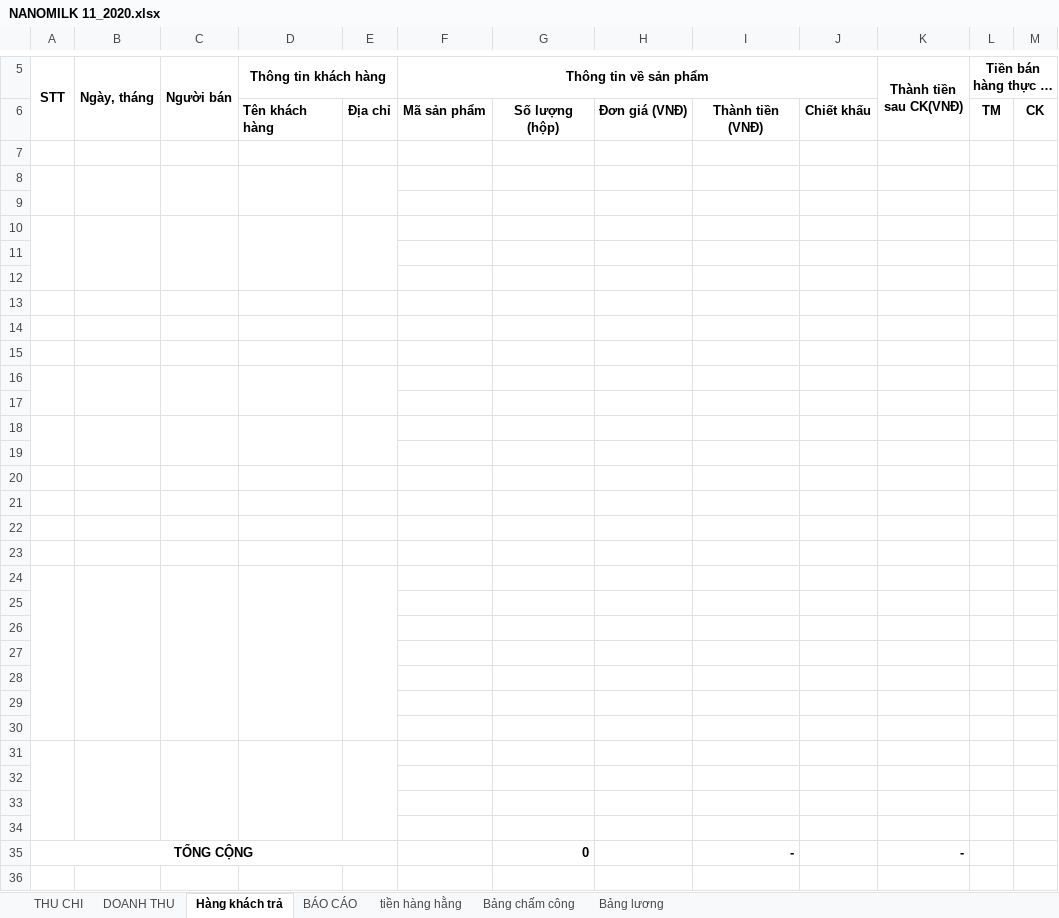
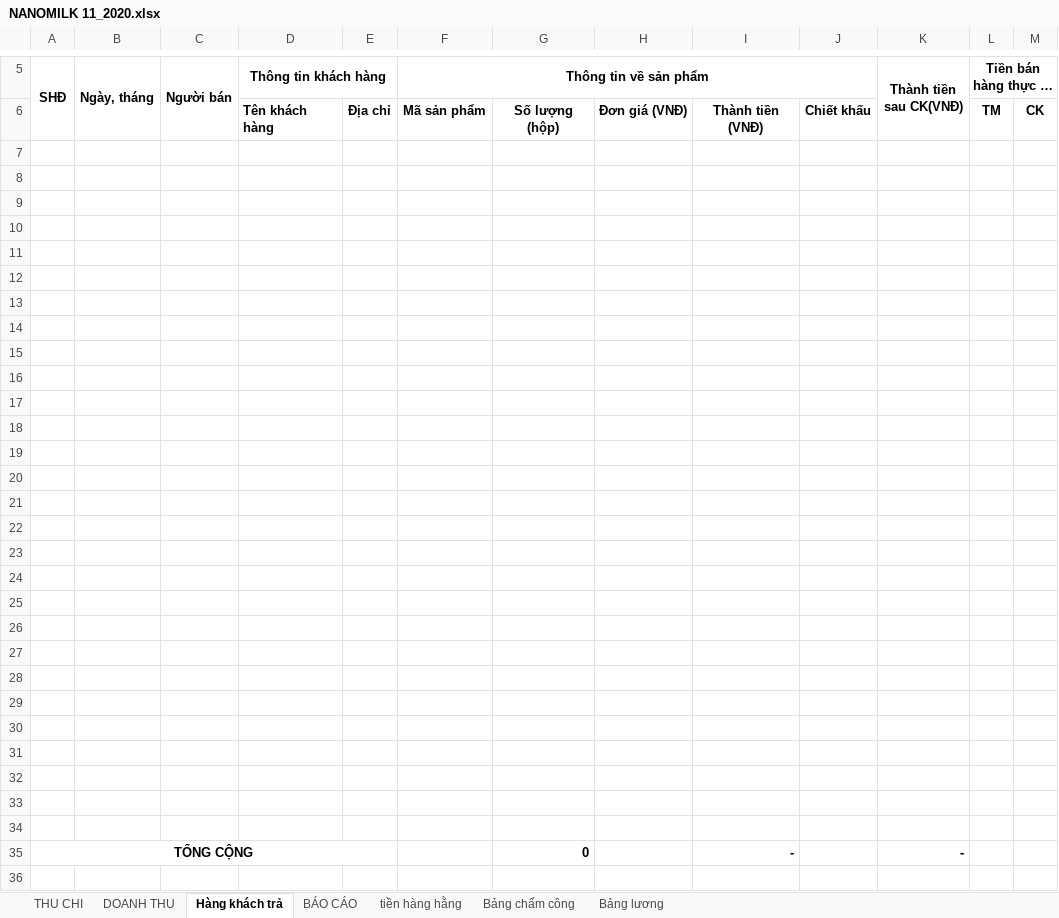
Before and after one commit to lexusna98/HangWorkspace, an Excel workbook: KẾ TOÁN - THÁI HẰNG/NANOMILK 11_2020.xlsx, sheet Hàng khách trả, drawn as a sheet; only a part is shown, gaps mark what is left out; long unchanged cells end in …; values as stored, in another font and other column widths than the file's, no borders; the diff names each change by its address in the sheet, - before the commit and + after, or states it on an @@ line.

```diff
--- a/KẾ TOÁN - THÁI HẰNG/NANOMILK 11_2020.xlsx (sheet Hàng khách trả)
+++ b/KẾ TOÁN - THÁI HẰNG/NANOMILK 11_2020.xlsx (sheet Hàng khách trả)
-A5: STT
+A5: SHĐ
-A8:A9 merged
-B8:B9 merged
-C8:C9 merged
-D8:D9 merged
-E8:E9 merged
-A10:A12 merged
-B10:B12 merged
-C10:C12 merged
-D10:D12 merged
-E10:E12 merged
-A16:A17 merged
-B16:B17 merged
-C16:C17 merged
-D16:D17 merged
-E16:E17 merged
-A18:A19 merged
-B18:B19 merged
-C18:C19 merged
-D18:D19 merged
-E18:E19 merged
-A24:A30 merged
-B24:B30 merged
-C24:C30 merged
-D24:D30 merged
-E24:E30 merged
-A31:A34 merged
-B31:B34 merged
-C31:C34 merged
-D31:D34 merged
-E31:E34 merged
```
Also changed, not shown: sheet DOANH THU, sheet tiền hàng hằng, sheet THU CHI, sheet Bảng lương, sheet BÁO CÁO, sheet Bảng chấm công, formulas that keep their value, KẾ TOÁN - THÁI HẰNG/SỮA-BỈM NGOÀI.xlsx, 15 other files.
